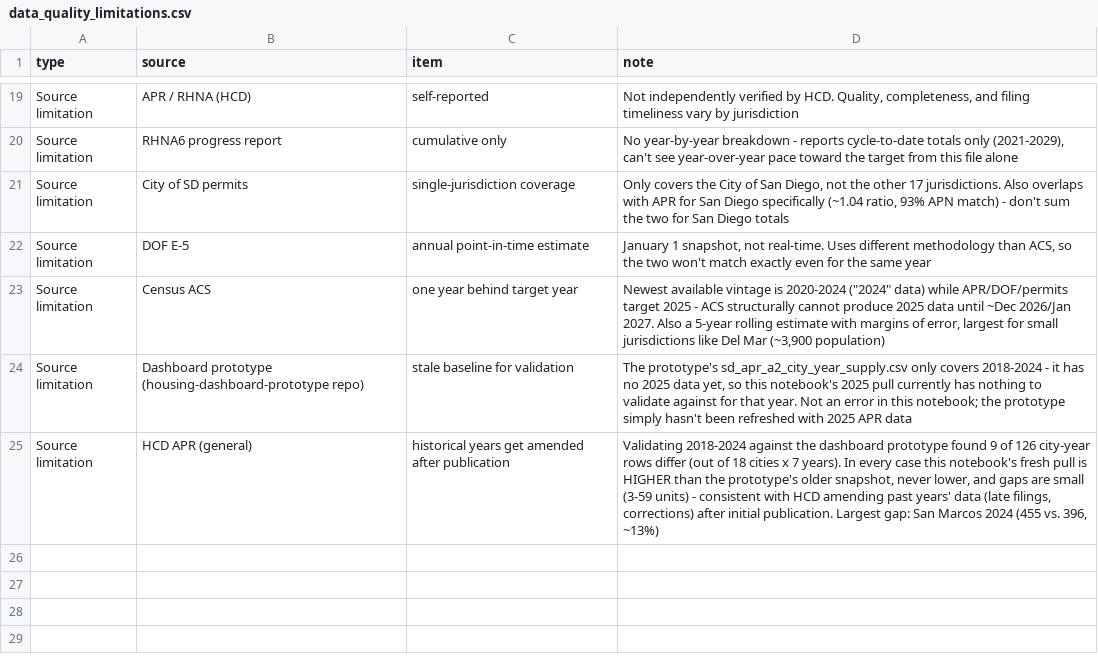
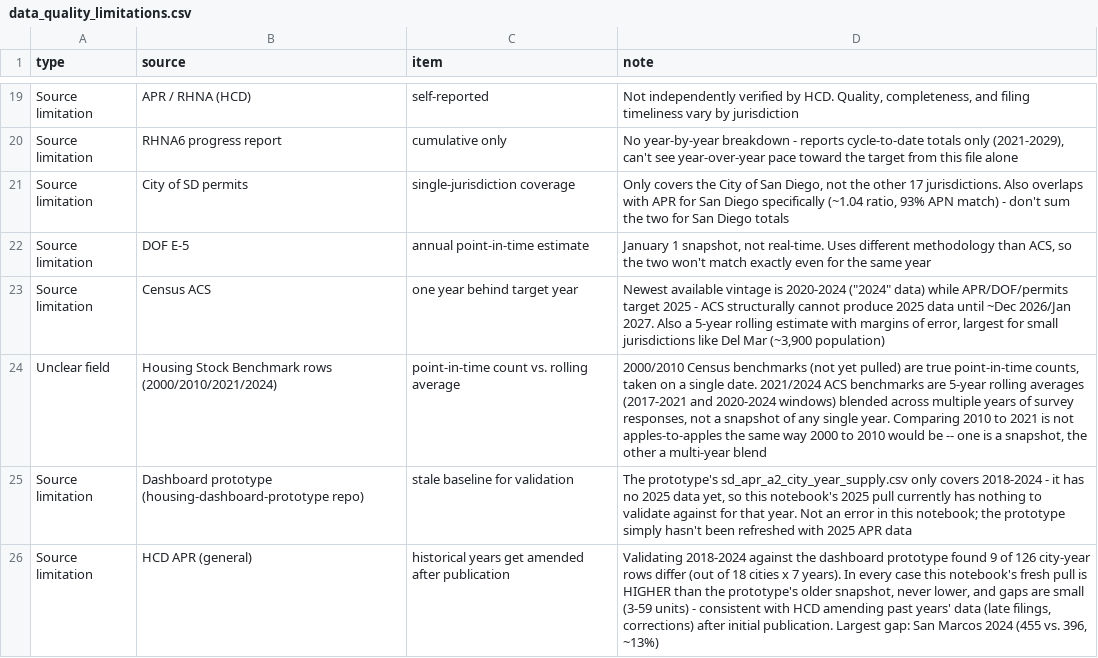
Before and after one commit to laurenthanhvo/chpd-dashboard-data-validation, a CSV file: van's work/docs/data_quality_limitations.csv, drawn as a sheet; only a part is shown, gaps mark what is left out; the diff names each change by its address in the sheet, - before the commit and + after, or states it on an @@ line.

```diff
--- a/van's work/docs/data_quality_limitations.csv
+++ b/van's work/docs/data_quality_limitations.csv
+row 24: Unclear field | Housing Stock Benchmark rows (2000/2010/2021/2024) | point-in-time count vs. rolling average | 2000/2010 Census benchmarks (not yet pulled) are true point-in-time counts, taken on a single date. 2021/2024 ACS benchmarks are 5-year rolling averages (2017-2021 and 2020-2024 windows) blended across multiple years of survey responses, not a snapshot of any single year. Comparing 2010 to 2021 is not apples-to-apples the same way 2000 to 2010 would be -- one is a snapshot, the other a multi-year blend
```
Also changed, not shown: van's work/docs/export_metadata.csv, 2 other files.
